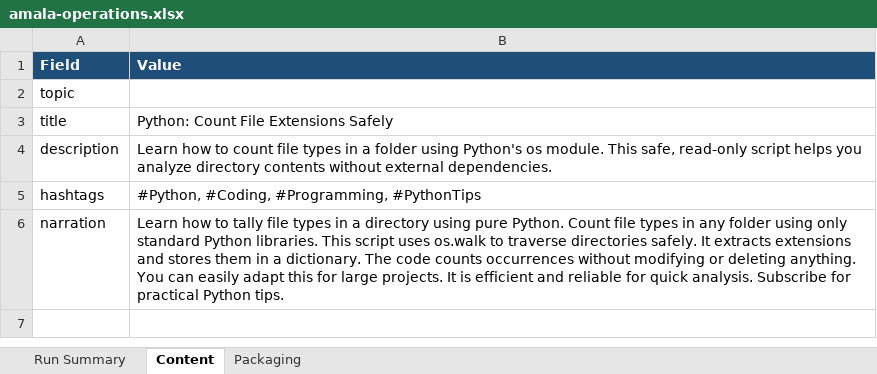
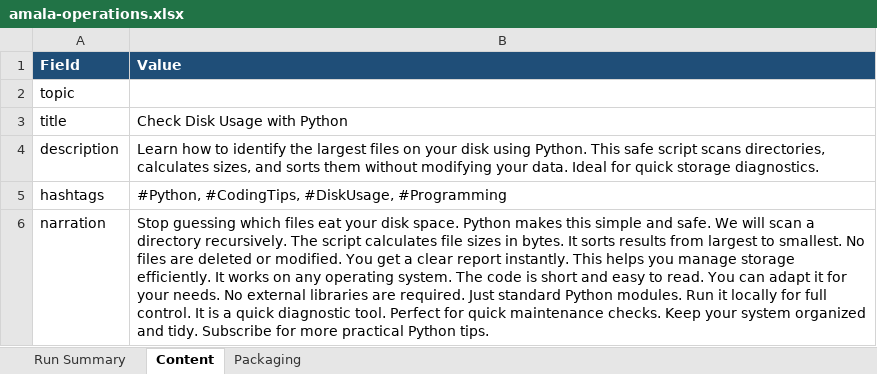
Before and after one commit to amalraj020-a11y/automated-YT-operations, an Excel workbook: reports/latest/amala-operations.xlsx, sheet Content, drawn as a sheet; values as stored, in another font and other column widths than the file's, no borders; the diff names each change by its address in the sheet, - before the commit and + after, or states it on an @@ line.

```diff
--- a/reports/latest/amala-operations.xlsx (sheet Content)
+++ b/reports/latest/amala-operations.xlsx (sheet Content)
-B3 (Value): Python: Count File Extensions Safely
+B3 (Value): Check Disk Usage with Python
-B4 (Value): …how to count file types in a folder using Python's os module. This safe, read-only script helps you analyze directory contents without external dependencies.
+B4 (Value): …how to identify the largest files on your disk using Python. This safe script scans directories, calculates sizes, and sorts them without modifying your data. Ideal for quick storage diagnostics.
-B5 (Value): #Python, #Coding, #Programming, #PythonTips
+B5 (Value): #Python, #CodingTips, #DiskUsage, #Programming
-B6 (Value): Learn how to tally file types in a directory using pure Python. Count file types in any folder using only standard Python libraries. This script uses os.walk to traverse directories safely. It extracts extensions and stores them in a dictionary. The code counts occurrences without modifying or deleting anything. You can easily adapt this for large projects. It is efficient and reliable for quick analysis. Subscribe for practical Python…
+B6 (Value): Stop guessing which files eat your disk space. Python makes this simple and safe. We will scan a directory recursively. The script calculates file sizes in bytes. It sorts results from largest to smallest. No files are deleted or modified. You get a clear report instantly. This helps you manage storage efficiently. It works on any operating system. The code is short and easy to read. You can adapt it for your needs. No external libraries are required. Just standard Python modules. Run it locally for full control. It is a quick diagnostic tool. Perfect for quick maintenance checks. Keep your system organized and tidy. Subscribe for more practical Python…
```
Also changed, not shown: sheet Run Summary, sheet Packaging.
